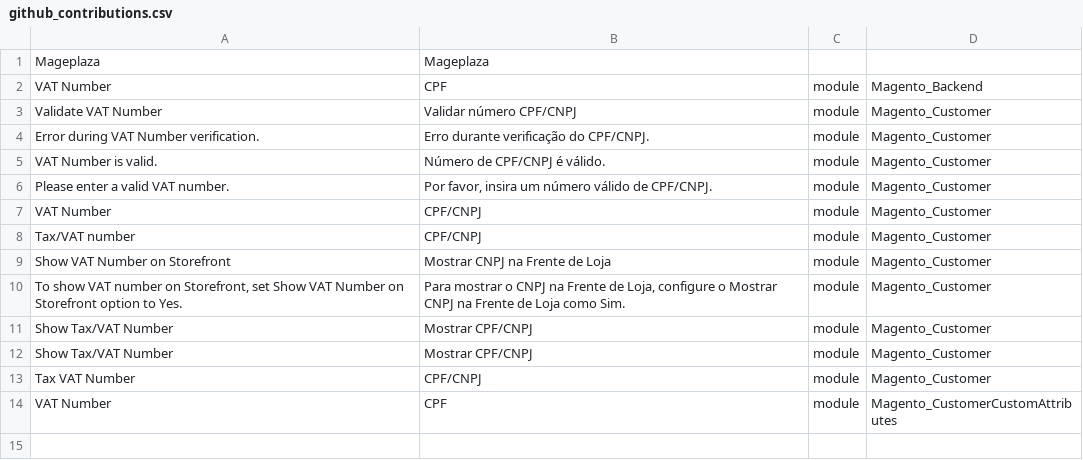
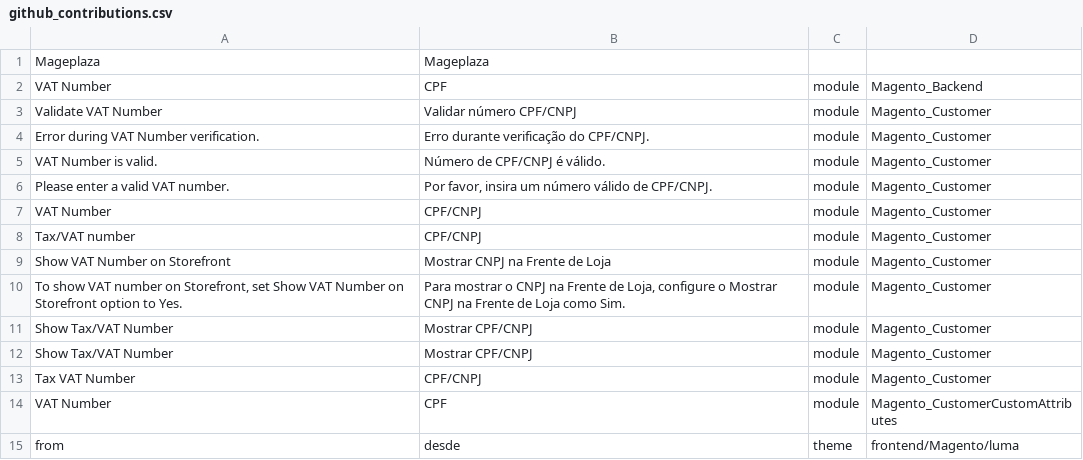
Before and after one commit to mageplaza/magento-2-portuguese-language-pack, a CSV file: github_contributions.csv, drawn as a sheet; the diff names each change by its address in the sheet, - before the commit and + after, or states it on an @@ line.

Commit message:
Added new translation for word 'from'

```diff
--- a/github_contributions.csv
+++ b/github_contributions.csv
+row 15: from | desde | theme | frontend/Magento/luma
```
